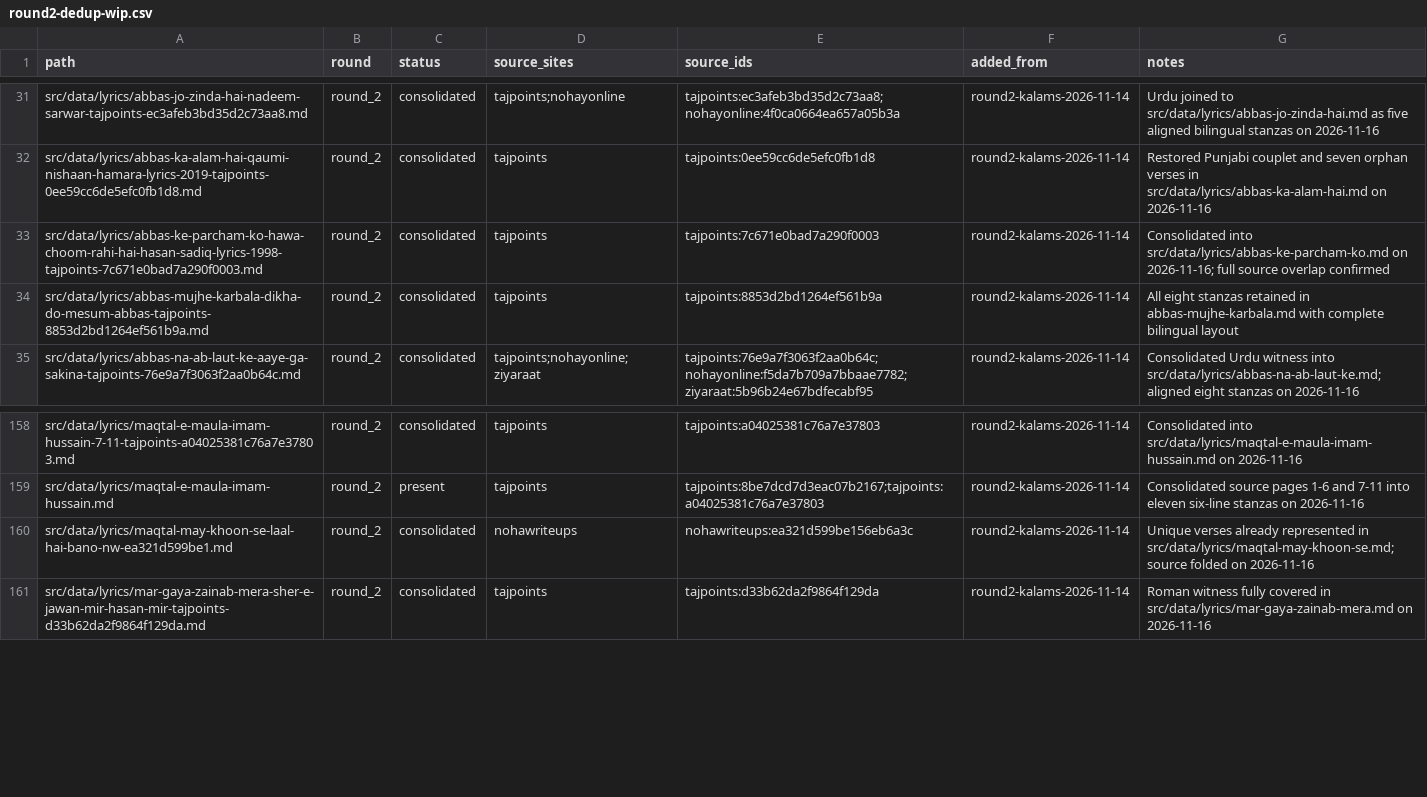
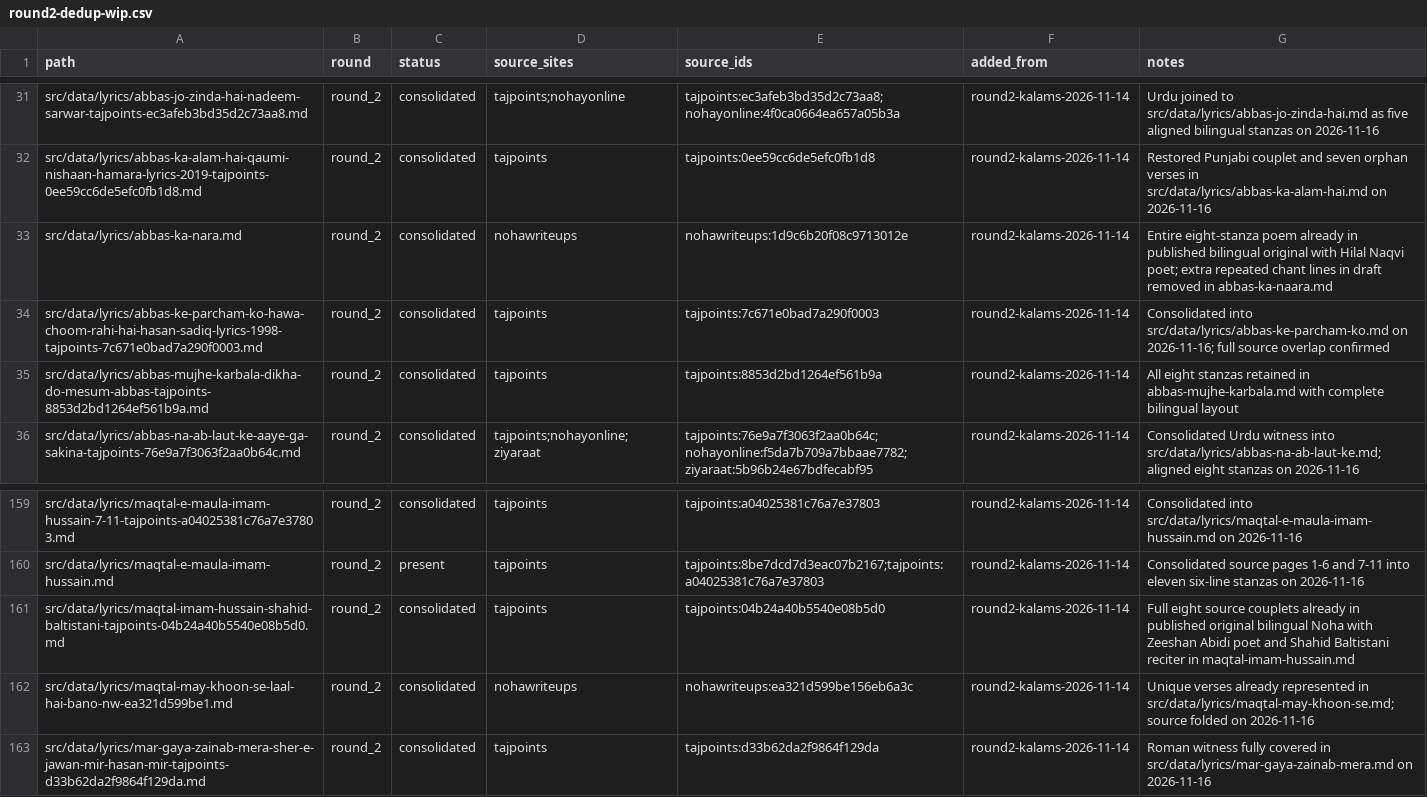
Before and after one commit to GhayurH/lyrics-site, a CSV file: audit/round2-dedup-wip.csv, drawn as a sheet; only a part is shown, gaps mark what is left out.

Commit message:
Log two fully preserved originals and retire redundant drafts

```diff
--- a/audit/round2-dedup-wip.csv
+++ b/audit/round2-dedup-wip.csv
@@ -32,2 +32,3 @@ src/data/lyrics/abbas-jo-zinda-hai-nadeem-sarwar-tajpoints-ec3afeb3bd35d2c73aa8.
 src/data/lyrics/abbas-ka-alam-hai-qaumi-nishaan-hamara-lyrics-2019-tajpoints-0ee59cc6de5efc0fb1d8.md,round_2,consolidated,tajpoints,tajpoints:0ee59cc6de5efc0fb1d8,round2-kalams-2026-11-14,Restored Punjabi couplet and seven orphan verses in src/data/lyrics/abbas-ka-alam-hai.md on 2026-11-16
+src/data/lyrics/abbas-ka-nara.md,round_2,consolidated,nohawriteups,nohawriteups:1d9c6b20f08c9713012e,round2-kalams-2026-11-14,Entire eight-stanza poem already in published bilingual original with Hilal Naqvi poet; extra repeated chant lines in draft removed in abbas-ka-naara.md
 src/data/lyrics/abbas-ke-parcham-ko-hawa-choom-rahi-hai-hasan-sadiq-lyrics-1998-tajpoints-7c671e0bad7a290f0003.md,round_2,consolidated,tajpoints,tajpoints:7c671e0bad7a290f0003,round2-kalams-2026-11-14,Consolidated into src/data/lyrics/abbas-ke-parcham-ko.md on 2026-11-16; full source overlap confirmed
@@ -159,2 +160,3 @@ src/data/lyrics/maqtal-e-maula-imam-hussain-7-11-tajpoints-a04025381c76a7e37803.
 src/data/lyrics/maqtal-e-maula-imam-hussain.md,round_2,present,tajpoints,tajpoints:8be7dcd7d3eac07b2167;tajpoints:a04025381c76a7e37803,round2-kalams-2026-11-14,Consolidated source pages 1-6 and 7-11 into eleven six-line stanzas on 2026-11-16
+src/data/lyrics/maqtal-imam-hussain-shahid-baltistani-tajpoints-04b24a40b5540e08b5d0.md,round_2,consolidated,tajpoints,tajpoints:04b24a40b5540e08b5d0,round2-kalams-2026-11-14,Full eight source couplets already in published original bilingual Noha with Zeeshan Abidi poet and Shahid Baltistani reciter in maqtal-imam-hussain.md
 src/data/lyrics/maqtal-may-khoon-se-laal-hai-bano-nw-ea321d599be1.md,round_2,consolidated,nohawriteups,nohawriteups:ea321d599be156eb6a3c,round2-kalams-2026-11-14,Unique verses already represented in src/data/lyrics/maqtal-may-khoon-se.md; source folded on 2026-11-16
```
